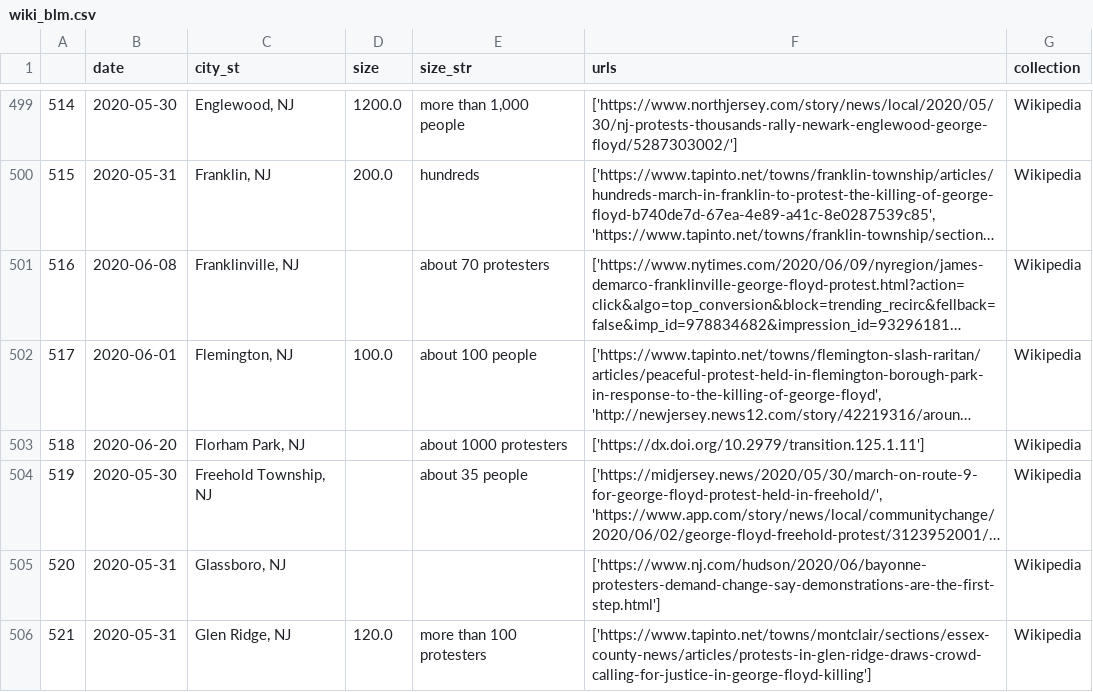
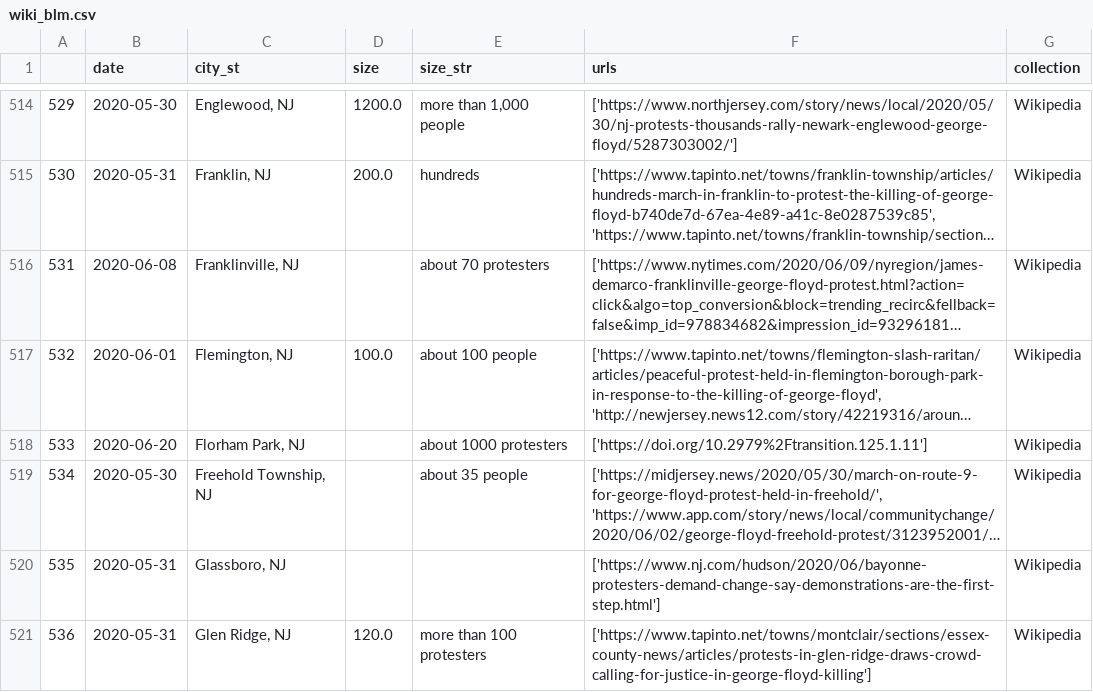
Before and after one commit to nealcaren/BLM-GFAABT, a CSV file: Notebooks/data/wiki_blm.csv, drawn as a sheet; only a part is shown, gaps mark what is left out; long unchanged cells end in …; addresses are those after the commit; the diff covers the shown part only; the diff names each change by its address in the sheet, - before the commit and + after, or states it on an @@ line.

```diff
--- a/Notebooks/data/wiki_blm.csv
+++ b/Notebooks/data/wiki_blm.csv
@@ column A renumbered from row 274 down @@
-F518 (urls): ['https://dx.doi.org/10.2979/transition.125.1.11']
+F518 (urls): ['https://doi.org/10.2979%2Ftransition.125.1.11']
```
Also changed, not shown: 24 added rows and 31 edited cells elsewhere in this file, Notebooks/cities.csv, Notebooks/data/Elephrame.csv, 8 other files.
